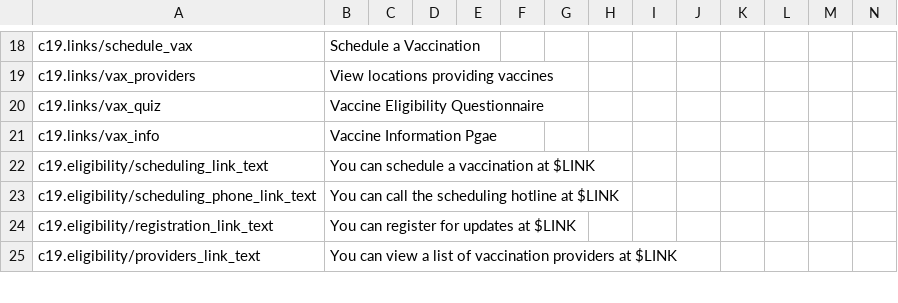
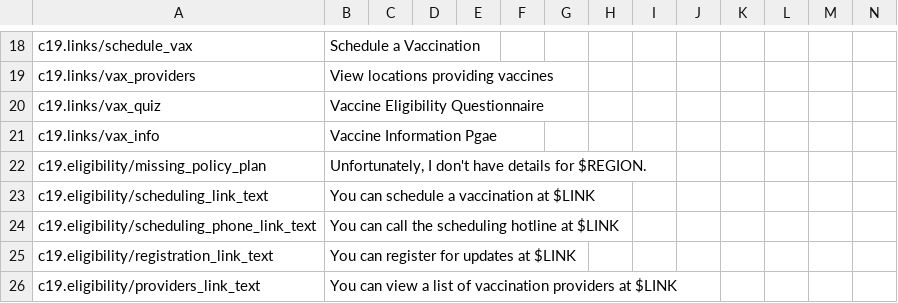
Before and after one commit to microsoft/covid-vaccine-bot, a CSV file: packages/plans/data/localization/custom-strings.csv, drawn as a sheet; only a part is shown, gaps mark what is left out; rows hold the shown columns only; the diff names each change by its address in the sheet, - before the commit and + after, or states it on an @@ line.

Commit message:
add missing policy message

```diff
--- a/packages/plans/data/localization/custom-strings.csv
+++ b/packages/plans/data/localization/custom-strings.csv
+row 22: c19.eligibility/missing_policy_plan | Unfortunately, I don't have details for $REGION.
```
